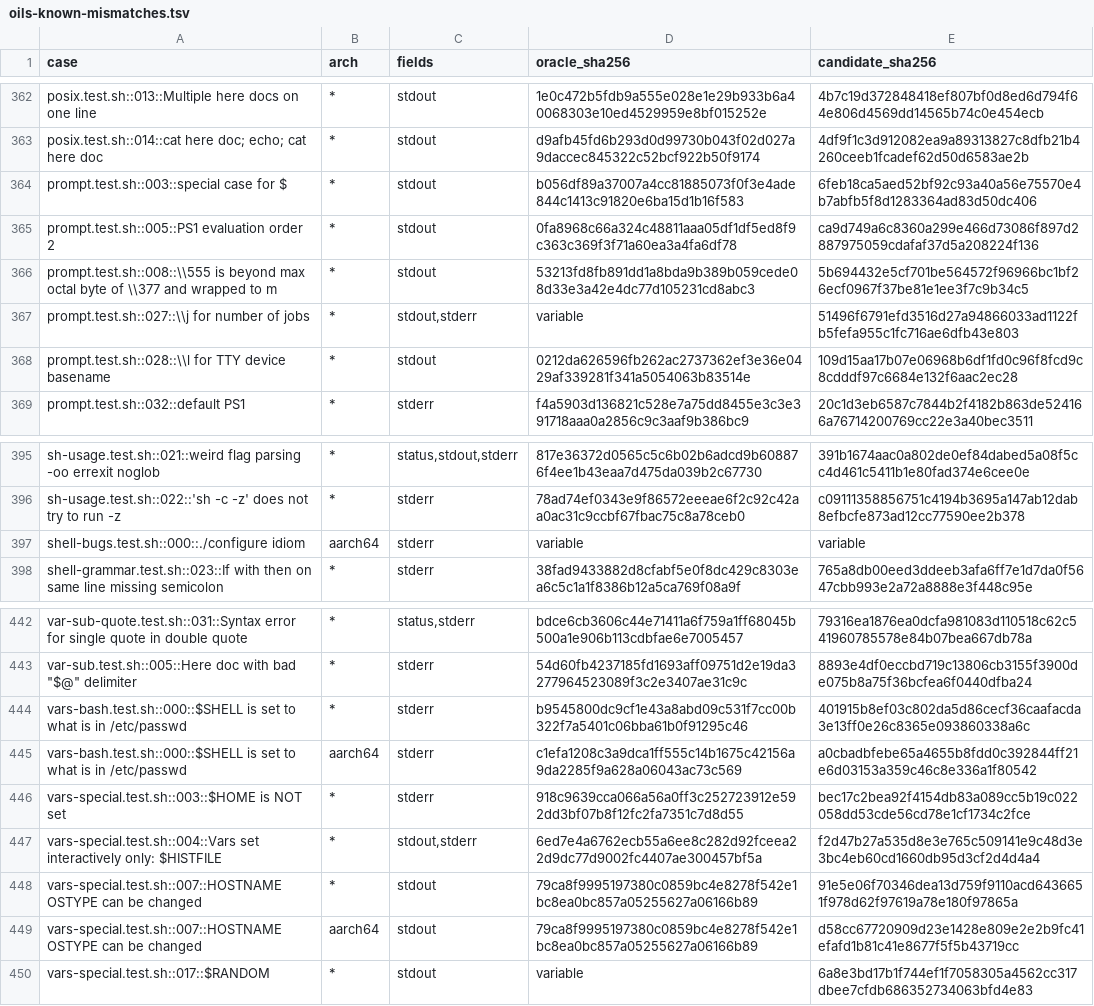
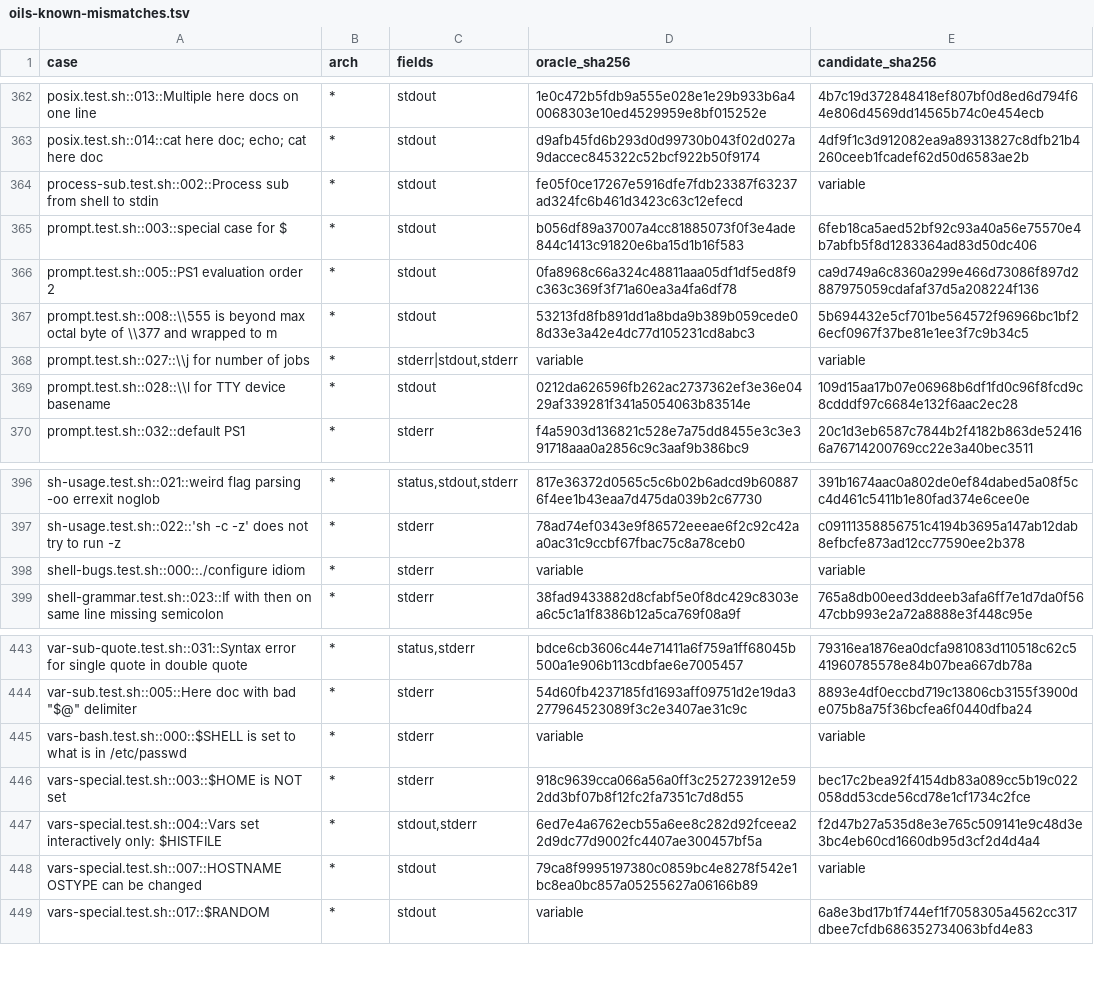
Before and after one commit to cupidthecat/cherubsh, a TSV file: crates/test-harness/oils-known-mismatches.tsv, drawn as a sheet; only a part is shown, gaps mark what is left out.

Commit message:
fix(parity): allow portable ratchet variants
Keep host-sensitive fingerprints portable while accepting only explicitly listed mismatch-field sets.

```diff
--- a/crates/test-harness/oils-known-mismatches.tsv
+++ b/crates/test-harness/oils-known-mismatches.tsv
@@ -363,2 +363,3 @@ posix.test.sh::013::Multiple here docs on one line	*	stdout	1e0c472b5fdb9a555e02
 posix.test.sh::014::cat here doc; echo; cat here doc	*	stdout	d9afb45fd6b293d0d99730b043f02d027a9daccec845322c52bcf922b50f9174	4df9f1c3d912082ea9a89313827c8dfb21b4260ceeb1fcadef62d50d6583ae2b
+process-sub.test.sh::002::Process sub from shell to stdin	*	stdout	fe05f0ce17267e5916dfe7fdb23387f63237ad324fc6b461d3423c63c12efecd	variable
 prompt.test.sh::003::special case for $	*	stdout	b056df89a37007a4cc81885073f0f3e4ade844c1413c91820e6ba15d1b16f583	6feb18ca5aed52bf92c93a40a56e75570e4b7abfb5f8d1283364ad83d50dc406
@@ -366,3 +367,3 @@ prompt.test.sh::005::PS1 evaluation order 2	*	stdout	0fa8968c66a324c48811aaa05df
 prompt.test.sh::008::\\555 is beyond max octal byte of \\377 and wrapped to m	*	stdout	53213fd8fb891dd1a8bda9b389b059cede08d33e3a42e4dc77d105231cd8abc3	5b694432e5cf701be564572f96966bc1bf26ecf0967f37be81e1ee3f7c9b34c5
-prompt.test.sh::027::\\j for number of jobs	*	stdout,stderr	variable	51496f6791efd3516d27a94866033ad1122fb5fefa955c1fc716ae6dfb43e803
+prompt.test.sh::027::\\j for number of jobs	*	stderr|stdout,stderr	variable	variable
 prompt.test.sh::028::\\l for TTY device basename	*	stdout	0212da626596fb262ac2737362ef3e36e0429af339281f341a5054063b83514e	109d15aa17b07e06968b6df1fd0c96f8fcd9c8cdddf97c6684e132f6aac2ec28
@@ -396,3 +397,3 @@ sh-usage.test.sh::021::weird flag parsing -oo errexit noglob	*	status,stdout,std
 sh-usage.test.sh::022::'sh -c -z' does not try to run -z	*	stderr	78ad74ef0343e9f86572eeeae6f2c92c42aa0ac31c9ccbf67fbac75c8a78ceb0	c09111358856751c4194b3695a147ab12dab8efbcfe873ad12cc77590ee2b378
-shell-bugs.test.sh::000::./configure idiom	aarch64	stderr	variable	variable
+shell-bugs.test.sh::000::./configure idiom	*	stderr	variable	variable
 shell-grammar.test.sh::023::If with then on same line missing semicolon	*	stderr	38fad9433882d8cfabf5e0f8dc429c8303ea6c5c1a1f8386b12a5ca769f08a9f	765a8db00eed3ddeeb3afa6ff7e1d7da0f5647cbb993e2a72a8888e3f448c95e
@@ -443,8 +444,6 @@ var-sub-quote.test.sh::031::Syntax error for single quote in double quote	*	stat
 var-sub.test.sh::005::Here doc with bad "$@" delimiter	*	stderr	54d60fb4237185fd1693aff09751d2e19da3277964523089f3c2e3407ae31c9c	8893e4df0eccbd719c13806cb3155f3900de075b8a75f36bcfea6f0440dfba24
-vars-bash.test.sh::000::$SHELL is set to what is in /etc/passwd	*	stderr	b9545800dc9cf1e43a8abd09c531f7cc00b322f7a5401c06bba61b0f91295c46	401915b8ef03c802da5d86cecf36caafacda3e13ff0e26c8365e093860338a6c
-vars-bash.test.sh::000::$SHELL is set to what is in /etc/passwd	aarch64	stderr	c1efa1208c3a9dca1ff555c14b1675c42156a9da2285f9a628a06043ac73c569	a0cbadbfebe65a4655b8fdd0c392844ff21e6d03153a359c46c8e336a1f80542
+vars-bash.test.sh::000::$SHELL is set to what is in /etc/passwd	*	stderr	variable	variable
 vars-special.test.sh::003::$HOME is NOT set	*	stderr	918c9639cca066a56a0ff3c252723912e592dd3bf07b8f12fc2fa7351c7d8d55	bec17c2bea92f4154db83a089cc5b19c022058dd53cde56cd78e1cf1734c2fce
 vars-special.test.sh::004::Vars set interactively only: $HISTFILE	*	stdout,stderr	6ed7e4a6762ecb55a6ee8c282d92fceea22d9dc77d9002fc4407ae300457bf5a	f2d47b27a535d8e3e765c509141e9c48d3e3bc4eb60cd1660db95d3cf2d4d4a4
-vars-special.test.sh::007::HOSTNAME OSTYPE can be changed	*	stdout	79ca8f9995197380c0859bc4e8278f542e1bc8ea0bc857a05255627a06166b89	91e5e06f70346dea13d759f9110acd6436651f978d62f97619a78e180f97865a
-vars-special.test.sh::007::HOSTNAME OSTYPE can be changed	aarch64	stdout	79ca8f9995197380c0859bc4e8278f542e1bc8ea0bc857a05255627a06166b89	d58cc67720909d23e1428e809e2e2b9fc41efafd1b81c41e8677f5f5b43719cc
+vars-special.test.sh::007::HOSTNAME OSTYPE can be changed	*	stdout	79ca8f9995197380c0859bc4e8278f542e1bc8ea0bc857a05255627a06166b89	variable
 vars-special.test.sh::017::$RANDOM	*	stdout	variable	6a8e3bd17b1f744ef1f7058305a4562cc317dbee7cfdb686352734063bfd4e83
```
Also changed, not shown: 4 other files.
